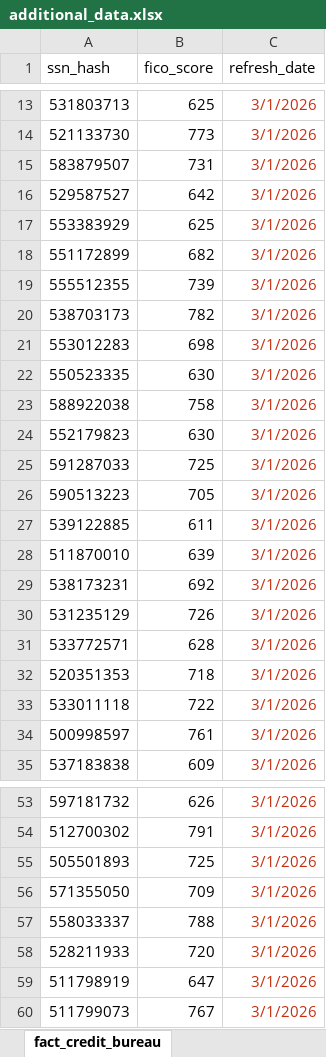
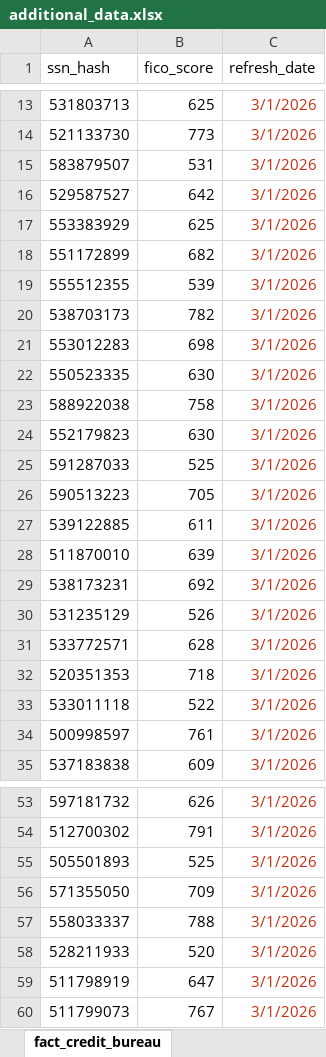
Before and after one commit to palletirajesh/Data-with-Ontology, an Excel workbook: additional_data.xlsx, sheet fact_credit_bureau, drawn as a sheet; only a part is shown, gaps mark what is left out; values as stored, in another font and other column widths than the file's, no borders; the diff covers the shown part only; the diff names each change by its address in the sheet, - before the commit and + after, or states it on an @@ line.

```diff
--- a/additional_data.xlsx (sheet fact_credit_bureau)
+++ b/additional_data.xlsx (sheet fact_credit_bureau)
-B15 (fico_score): 731
+B15 (fico_score): 531
-B19 (fico_score): 739
+B19 (fico_score): 539
-B25 (fico_score): 725
+B25 (fico_score): 525
-B30 (fico_score): 726
+B30 (fico_score): 526
-B33 (fico_score): 722
+B33 (fico_score): 522
-B55 (fico_score): 725
+B55 (fico_score): 525
-B58 (fico_score): 720
+B58 (fico_score): 520
```
Also changed, not shown: 1 edited cell elsewhere in this sheet, sheet fact_card_ledger.
